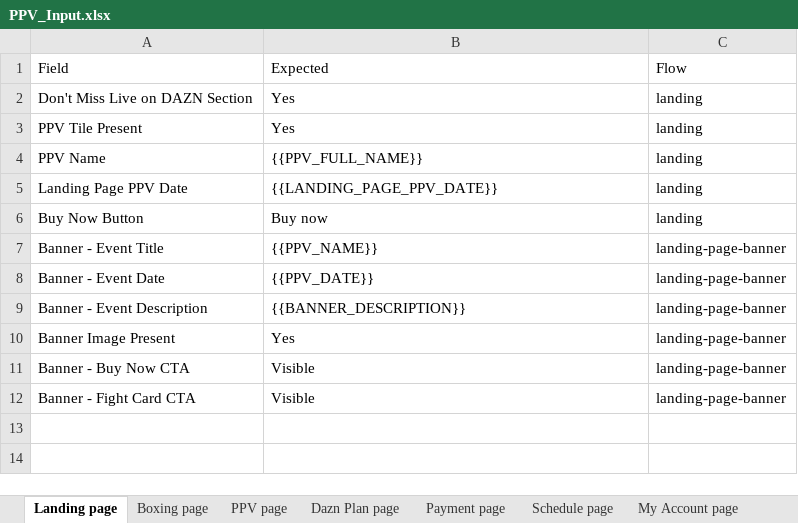
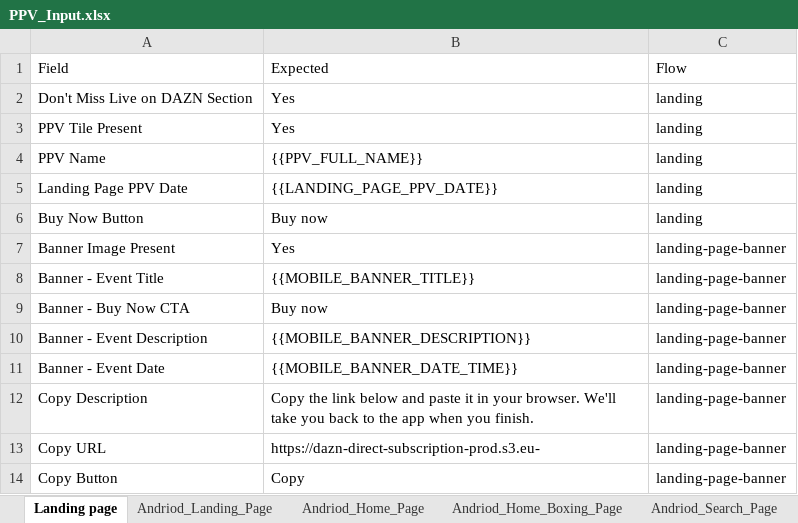
Before and after one commit to gopi-sanagapalli/PPV-End-to-End-Automation, an Excel workbook: data/PPV_Input.xlsx, sheet Landing page, drawn as a sheet; values as stored, in another font and other column widths than the file's, no borders; removed rows and columns are numbered as before the commit, all else as after; the diff names each change by its address in the sheet, - before the commit and + after, or states it on an @@ line.

```diff
--- a/data/PPV_Input.xlsx (sheet Landing page)
+++ b/data/PPV_Input.xlsx (sheet Landing page)
+sheet tab: Andriod_Landing_Page
+sheet tab: Andriod_Home_Page
+sheet tab: Andriod_Home_Boxing_Page
+sheet tab: Andriod_Search_Page
-row 7: Banner - Event Title | {{PPV_NAME}} | landing-page-banner
-row 8: Banner - Event Date | {{PPV_DATE}} | landing-page-banner
-row 9: Banner - Event Description | {{BANNER_DESCRIPTION}} | landing-page-banner
+row 8: Banner - Event Title | {{MOBILE_BANNER_TITLE}} | landing-page-banner
-B9: Visible
+B9: Buy now
-row 12: Banner - Fight Card CTA | Visible | landing-page-banner
+row 10: Banner - Event Description | {{MOBILE_BANNER_DESCRIPTION}} | landing-page-banner
+row 11: Banner - Event Date | {{MOBILE_BANNER_DATE_TIME}} | landing-page-banner
+row 12: Copy Description | Copy the link below and paste it in your browser. We'll take you back to the app when you finish. | landing-page-banner
+row 13: Copy URL | https://dazn-direct-subscription-prod.s3.eu- | landing-page-banner
+row 14: Copy Button | Copy | landing-page-banner
```
Also changed, not shown: sheet Home of Boxing, sheet Schedule page, sheet Andriod_Paywall, sheet Home page, sheet Search page, other sheet tabs, 22 other files.
